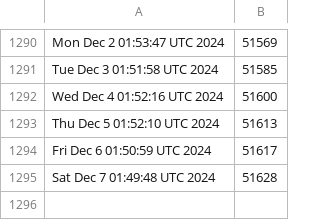
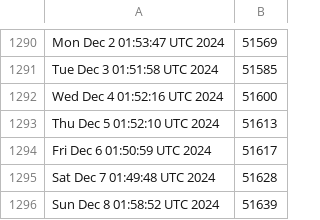
Before and after one commit to kgilmer/ghactions, a CSV file: iso-release-count.csv, drawn as a sheet; only a part is shown, gaps mark what is left out; the diff names each change by its address in the sheet, - before the commit and + after, or states it on an @@ line.

```diff
--- a/iso-release-count.csv
+++ b/iso-release-count.csv
+row 1296: Sun Dec 8 01:58:52 UTC 2024 | 51639
```
Also changed, not shown: release-count.csv.
